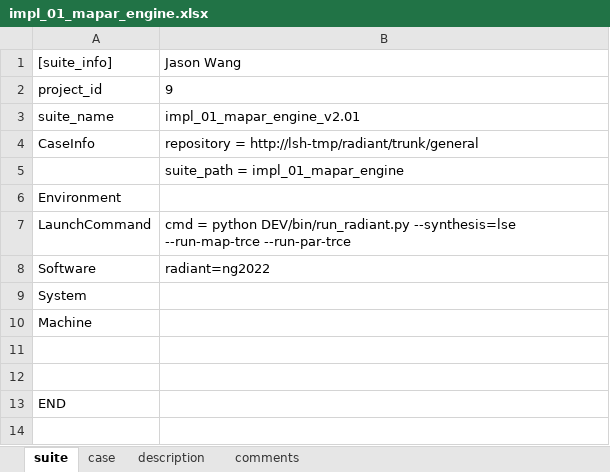
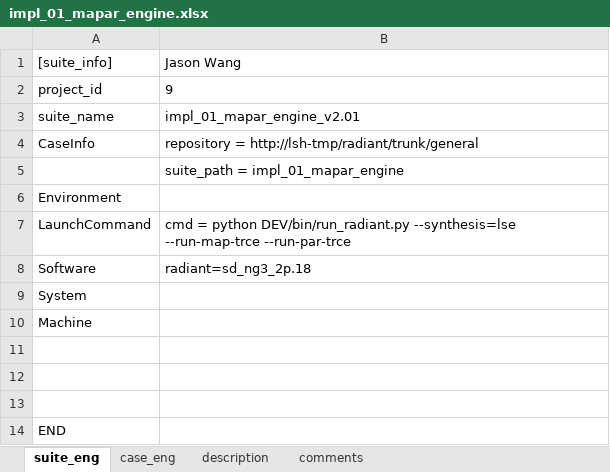
Before and after one commit to wanghengquan/repository, an Excel workbook: tmp_client/doc/TMP_EIT_suites/radiant/impl_01_mapar_engine.xlsx, sheet suite_eng, drawn as a sheet; values as stored, in another font and other column widths than the file's, no borders; the diff names each change by its address in the sheet, - before the commit and + after, or states it on an @@ line.

```diff
--- a/tmp_client/doc/TMP_EIT_suites/radiant/impl_01_mapar_engine.xlsx (sheet suite_eng)
+++ b/tmp_client/doc/TMP_EIT_suites/radiant/impl_01_mapar_engine.xlsx (sheet suite_eng)
-sheet tab: suite
+sheet tab: suite_eng
-sheet tab: case
+sheet tab: case_eng
-B8: radiant=ng2022
+B8: radiant=sd_ng3_2p.18
+row 11: (empty)
```
Also changed, not shown: sheet description, sheet case_eng, charts or pictures, tmp_client/doc/TMP_EIT_suites/radiant/silicon_12_Avant_GX.xlsx, 2 other files.
